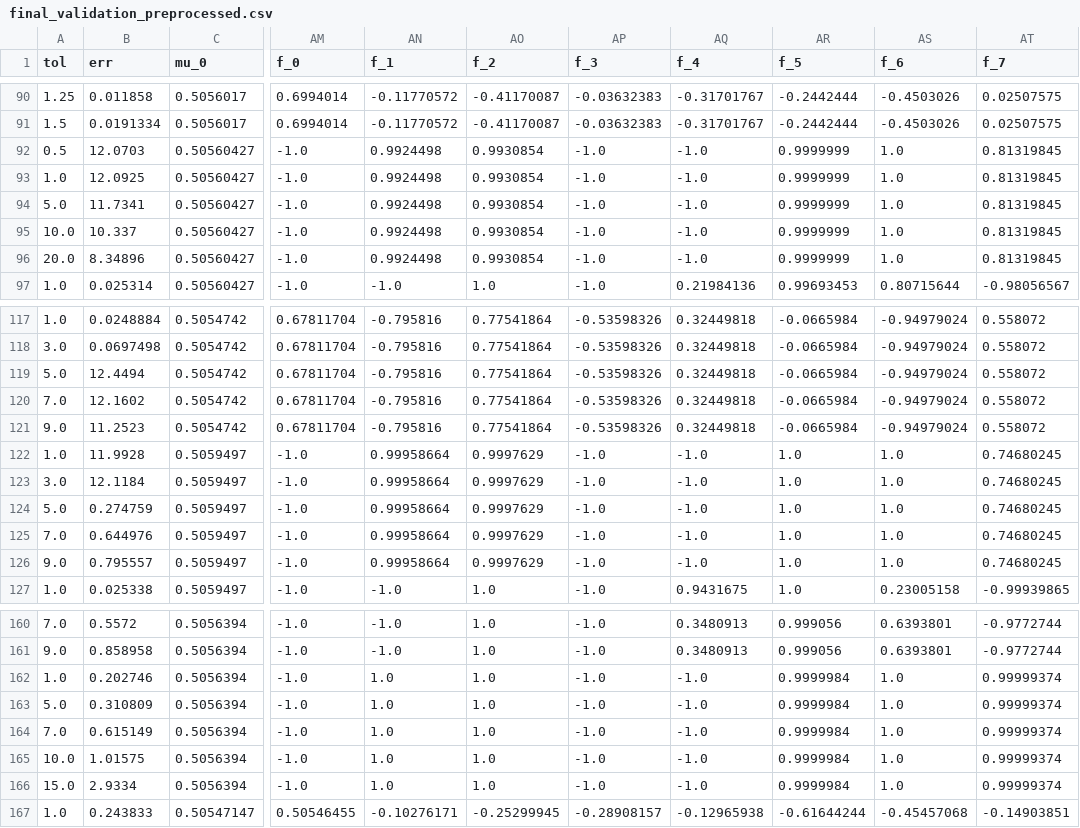
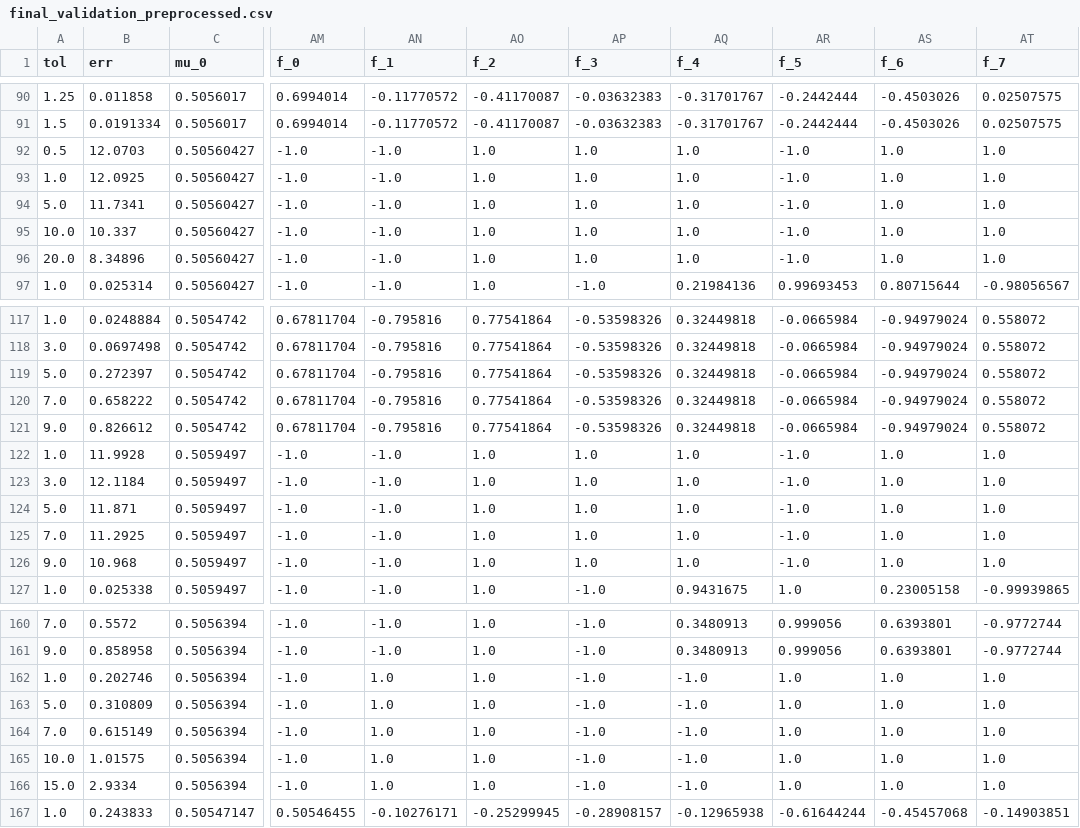
Before and after one commit to ferrariofilippo/BSc-Thesis-Code, a CSV file: ML/data/final_validation_preprocessed.csv, drawn as a sheet; only a part is shown, gaps mark what is left out; the diff covers the shown part only; the diff names each change by its address in the sheet, - before the commit and + after, or states it on an @@ line.

```diff
--- a/ML/data/final_validation_preprocessed.csv
+++ b/ML/data/final_validation_preprocessed.csv
-AN92:AN96 (f_1): 0.9924498
+AN92:AN96 (f_1): -1.0
-AO92:AO96 (f_2): 0.9930854
+AO92:AO96 (f_2): 1.0
-AP92:AP96 (f_3): -1.0
+AP92:AP96 (f_3): 1.0
-AQ92:AQ96 (f_4): -1.0
+AQ92:AQ96 (f_4): 1.0
-AR92:AR96 (f_5): 0.9999999
+AR92:AR96 (f_5): -1.0
-AT92:AT96 (f_7): 0.81319845
+AT92:AT96 (f_7): 1.0
-B119 (err): 12.4494
+B119 (err): 0.272397
-B120 (err): 12.1602
+B120 (err): 0.658222
-B121 (err): 11.2523
+B121 (err): 0.826612
-AN122:AN126 (f_1): 0.99958664
+AN122:AN126 (f_1): -1.0
-AO122:AO126 (f_2): 0.9997629
+AO122:AO126 (f_2): 1.0
-AP122:AP126 (f_3): -1.0
+AP122:AP126 (f_3): 1.0
-AQ122:AQ126 (f_4): -1.0
+AQ122:AQ126 (f_4): 1.0
-AR122:AR126 (f_5): 1.0
+AR122:AR126 (f_5): -1.0
-AT122:AT126 (f_7): 0.74680245
+AT122:AT126 (f_7): 1.0
-B124 (err): 0.274759
+B124 (err): 11.871
-B125 (err): 0.644976
+B125 (err): 11.2925
-B126 (err): 0.795557
+B126 (err): 10.968
-AR162:AR166 (f_5): 0.9999984
+AR162:AR166 (f_5): 1.0
-AT162:AT166 (f_7): 0.99999374
+AT162:AT166 (f_7): 1.0
```
Also changed, not shown: 13 edited cells elsewhere in this file, ML/data/dataset_pre_preprocessing.csv, ML/data/final_validation.csv, 28 other files.
